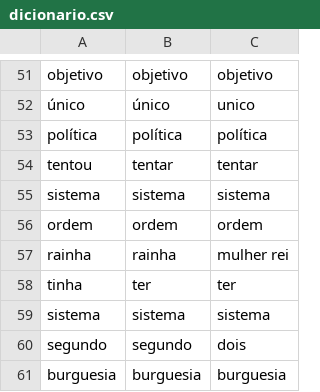
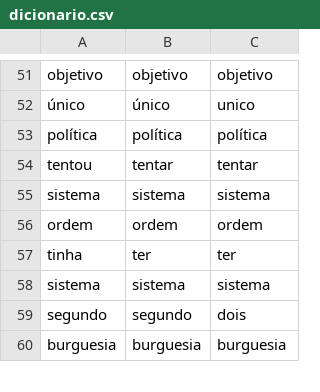
Before and after one commit to ineslacerda/PE2LGP-Translator, a CSV file: PE2LGP/Modulo_construcao_regras/Dicionario/dicionario.csv, drawn as a sheet; only a part is shown, gaps mark what is left out.

Commit message:
fix rainha sign

```diff
--- a/PE2LGP/Modulo_construcao_regras/Dicionario/dicionario.csv
+++ b/PE2LGP/Modulo_construcao_regras/Dicionario/dicionario.csv
@@ -56,3 +56,2 @@ sistema	sistema	sistema
 ordem	ordem	ordem
-rainha	rainha	mulher rei
 tinha	ter	ter
```
Also changed, not shown: 1 other file.
